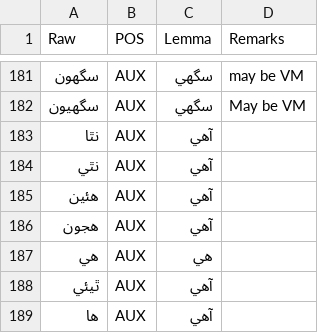
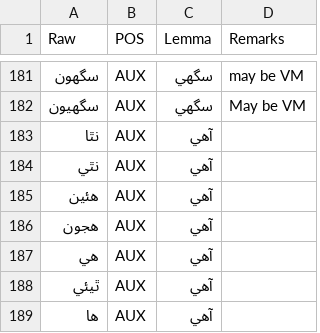
Before and after one commit to UniversalDependencies/UD_Sindhi-Isra, a TSV file: not-to-release/lemmas/predicted_lemmas_b2_corrected.tsv, drawn as a sheet; only a part is shown, gaps mark what is left out.

```diff
--- a/not-to-release/lemmas/predicted_lemmas_b2_corrected.tsv
+++ b/not-to-release/lemmas/predicted_lemmas_b2_corrected.tsv
@@ -186,3 +186,3 @@ Raw	POS	Lemma	Remarks
 هجون	AUX	آهي
-هي	AUX	هي	
+هي	AUX	آهي
 ٿيئي	AUX	آهي
```
Also changed, not shown: not-to-release/lemmas/hand_lemmatized.tsv, 5 other files.
